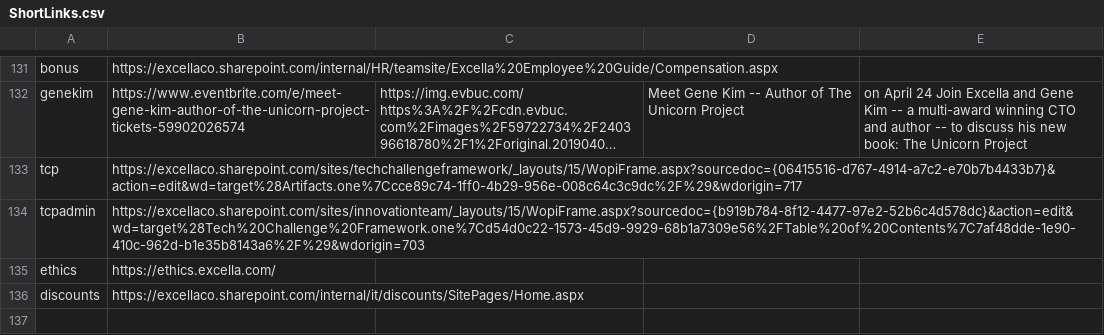
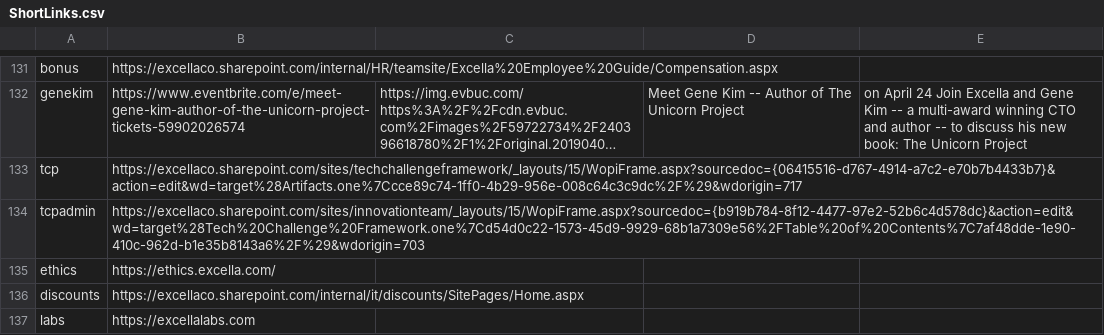
Before and after one commit to excellalabs/xluhco, a CSV file: src/xluhco.web/wwwroot/ShortLinks.csv, drawn as a sheet; only a part is shown, gaps mark what is left out; long unchanged cells end in ….

Commit message:
Add "labs" shortlink

```diff
--- a/src/xluhco.web/wwwroot/ShortLinks.csv
+++ b/src/xluhco.web/wwwroot/ShortLinks.csv
@@ -136 +136,2 @@ ethics,https://ethics.excella.com/
 discounts,https://excellaco.sharepoint.com/internal/it/discounts/SitePages/Home.aspx
+labs,https://excellalabs.com
```
